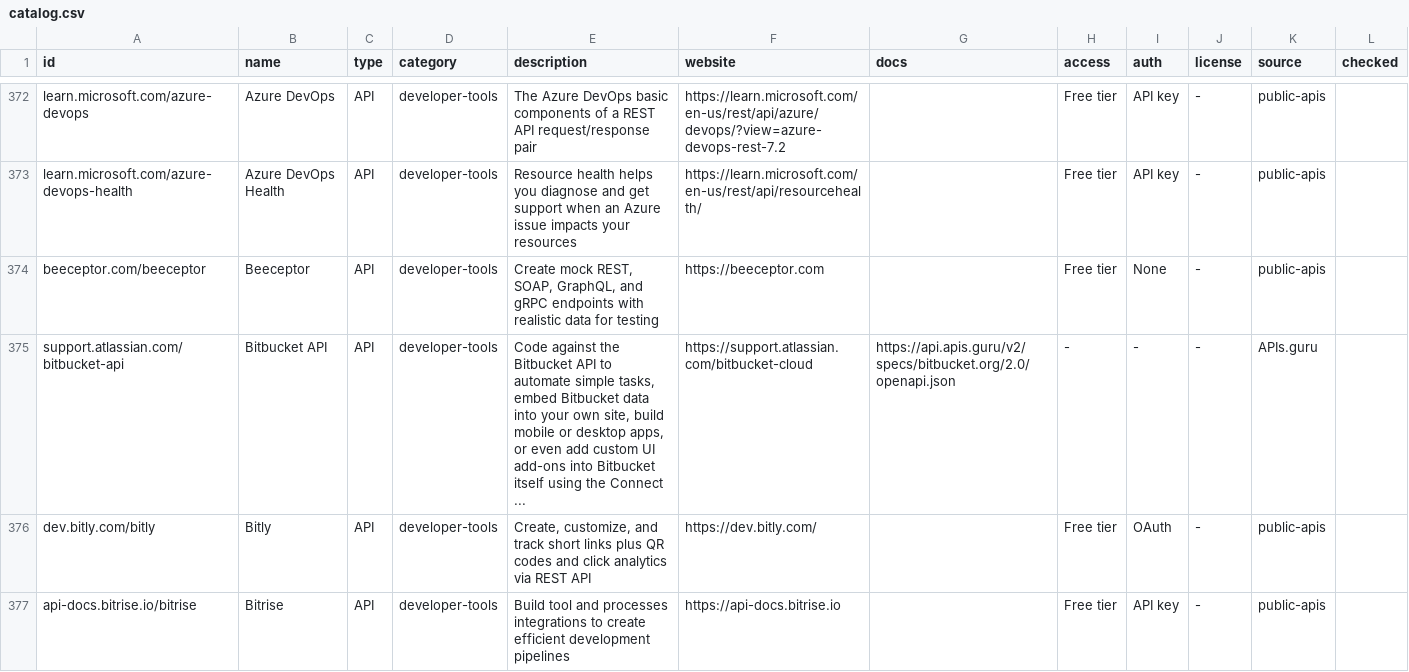
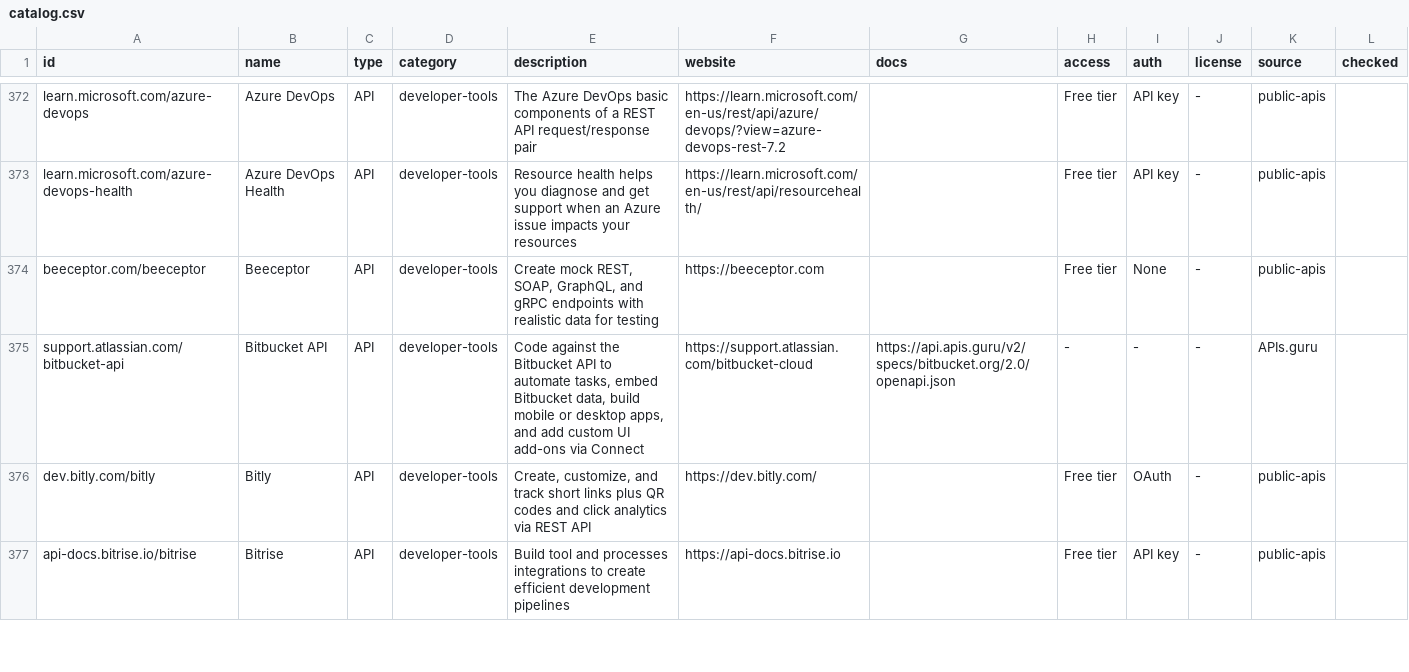
Before and after one commit to CTCycle/api-atlas, a CSV file: data/catalog.csv, drawn as a sheet; only a part is shown, gaps mark what is left out; the diff covers the shown part only.

```diff
--- a/data/catalog.csv
+++ b/data/catalog.csv
@@ -374,3 +374,3 @@ learn.microsoft.com/azure-devops-health,Azure DevOps Health,API,developer-tools,
 beeceptor.com/beeceptor,Beeceptor,API,developer-tools,"Create mock REST, SOAP, GraphQL, and gRPC endpoints with realistic data for testing",https://beeceptor.com,,Free tier,None,-,public-apis,
-support.atlassian.com/bitbucket-api,Bitbucket API,API,developer-tools,"Code against the Bitbucket API to automate simple tasks, embed Bitbucket data into your own site, build mobile or desktop apps, or even add custom UI add-ons into Bitbucket itself using the Connect ...",https://support.atlassian.com/bitbucket-cloud,https://api.apis.guru/v2/specs/bitbucket.org/2.0/openapi.json,-,-,-,APIs.guru,
+support.atlassian.com/bitbucket-api,Bitbucket API,API,developer-tools,"Code against the Bitbucket API to automate tasks, embed Bitbucket data, build mobile or desktop apps, and add custom UI add-ons via Connect",https://support.atlassian.com/bitbucket-cloud,https://api.apis.guru/v2/specs/bitbucket.org/2.0/openapi.json,-,-,-,APIs.guru,
 dev.bitly.com/bitly,Bitly,API,developer-tools,"Create, customize, and track short links plus QR codes and click analytics via REST API",https://dev.bitly.com/,,Free tier,OAuth,-,public-apis,
```
Also changed, not shown: 1 added row and 2 edited cells elsewhere in this file, 14 other files.
